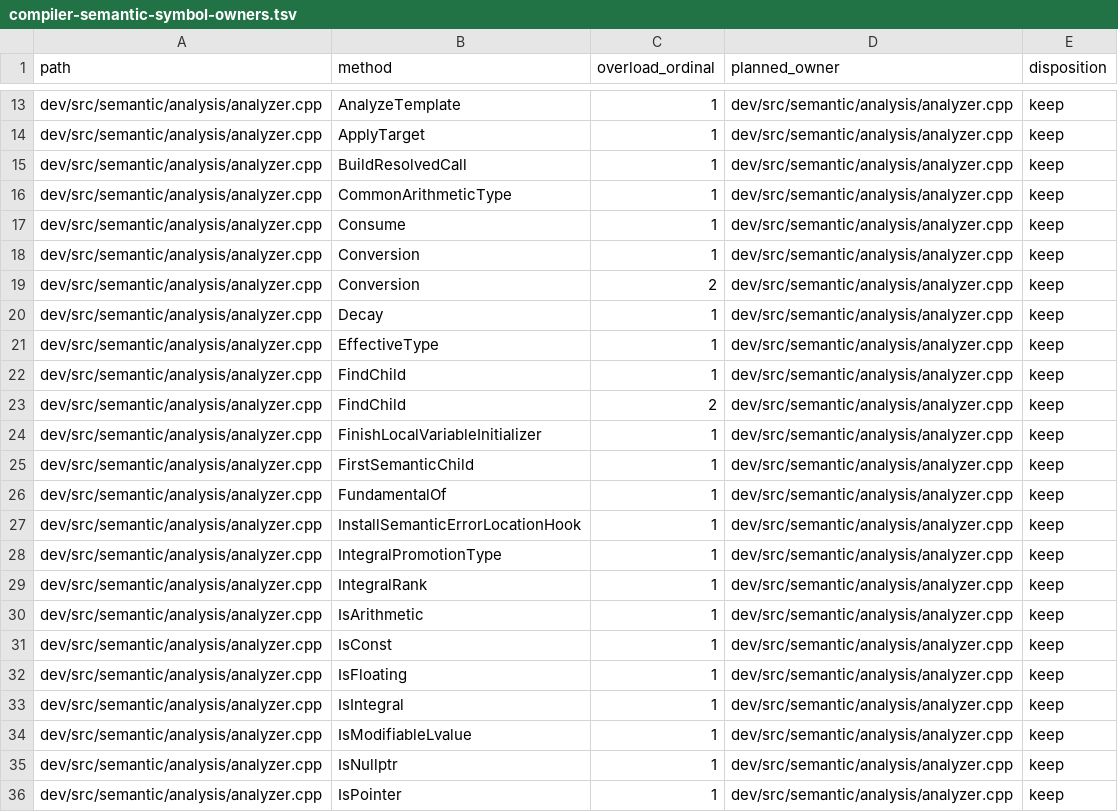
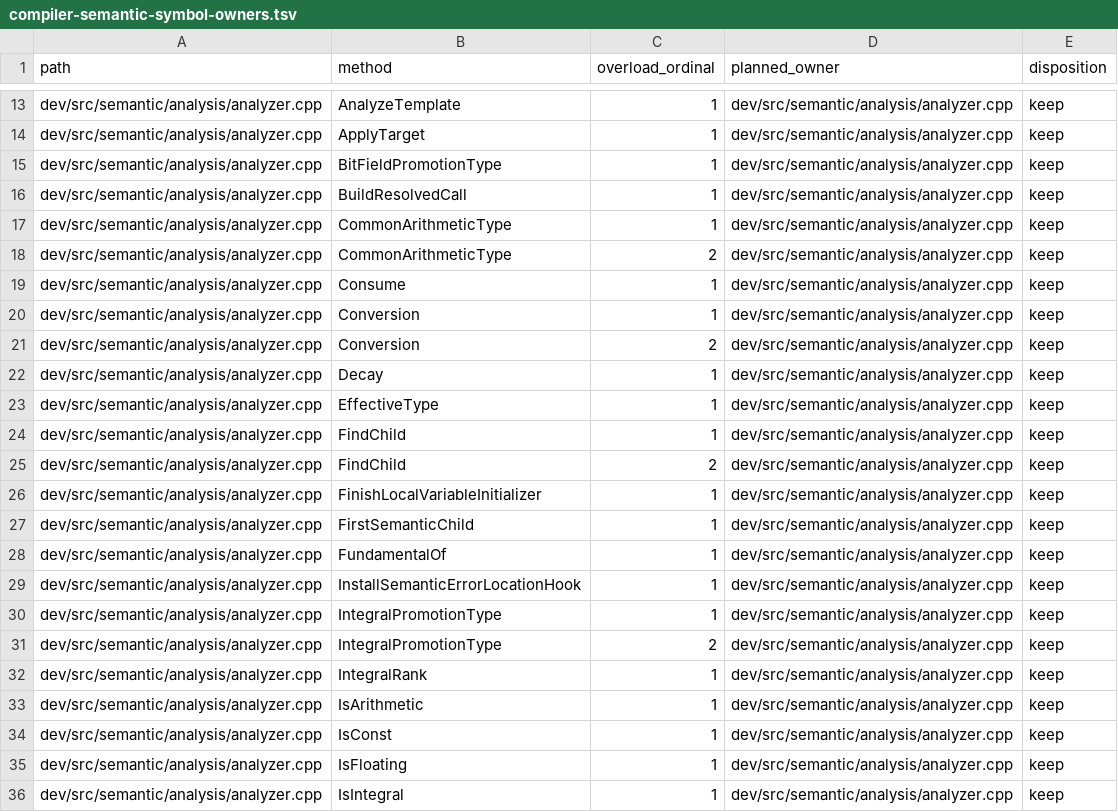
Before and after one commit to vishvananda/cppgm-extended, a TSV file: scripts/architecture/compiler-semantic-symbol-owners.tsv, drawn as a sheet; only a part is shown, gaps mark what is left out; the shorter side is filled out with more unchanged rows.

Commit message:
Preserve bit-field promotions and volatile aggregate stores

```diff
--- a/scripts/architecture/compiler-semantic-symbol-owners.tsv
+++ b/scripts/architecture/compiler-semantic-symbol-owners.tsv
@@ -14,4 +14,6 @@ dev/src/semantic/analysis/analyzer.cpp	AnalyzeTemplate	1	dev/src/semantic/analys
 dev/src/semantic/analysis/analyzer.cpp	ApplyTarget	1	dev/src/semantic/analysis/analyzer.cpp	keep
+dev/src/semantic/analysis/analyzer.cpp	BitFieldPromotionType	1	dev/src/semantic/analysis/analyzer.cpp	keep
 dev/src/semantic/analysis/analyzer.cpp	BuildResolvedCall	1	dev/src/semantic/analysis/analyzer.cpp	keep
 dev/src/semantic/analysis/analyzer.cpp	CommonArithmeticType	1	dev/src/semantic/analysis/analyzer.cpp	keep
+dev/src/semantic/analysis/analyzer.cpp	CommonArithmeticType	2	dev/src/semantic/analysis/analyzer.cpp	keep
 dev/src/semantic/analysis/analyzer.cpp	Consume	1	dev/src/semantic/analysis/analyzer.cpp	keep
@@ -28,2 +30,3 @@ dev/src/semantic/analysis/analyzer.cpp	InstallSemanticErrorLocationHook	1	dev/sr
 dev/src/semantic/analysis/analyzer.cpp	IntegralPromotionType	1	dev/src/semantic/analysis/analyzer.cpp	keep
+dev/src/semantic/analysis/analyzer.cpp	IntegralPromotionType	2	dev/src/semantic/analysis/analyzer.cpp	keep
 dev/src/semantic/analysis/analyzer.cpp	IntegralRank	1	dev/src/semantic/analysis/analyzer.cpp	keep
```
Also changed, not shown: 24 other files.
